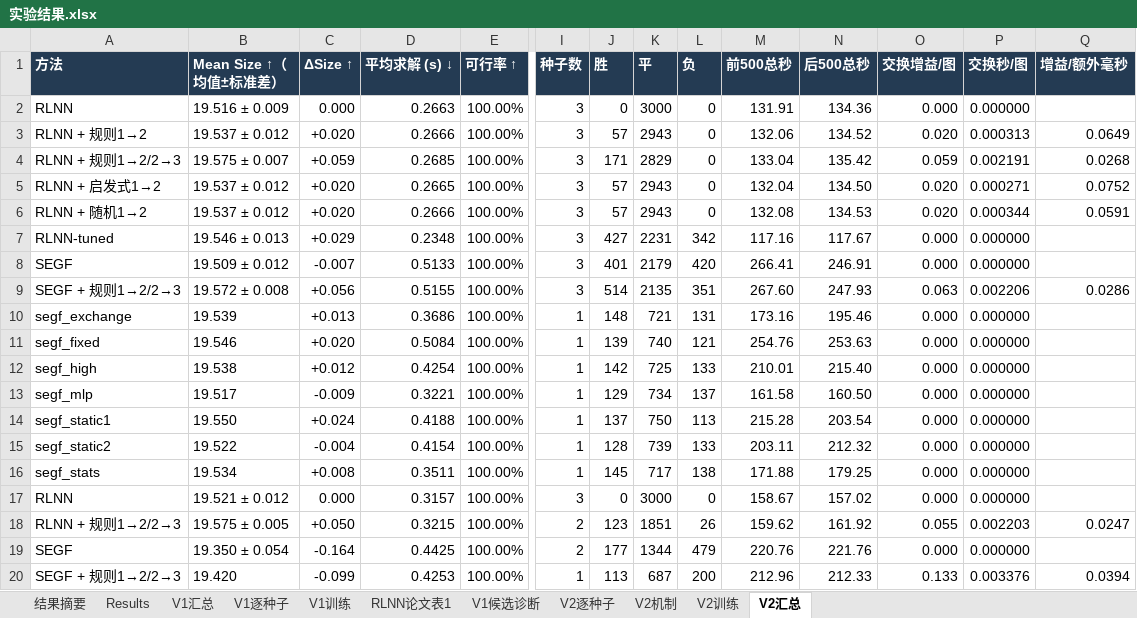
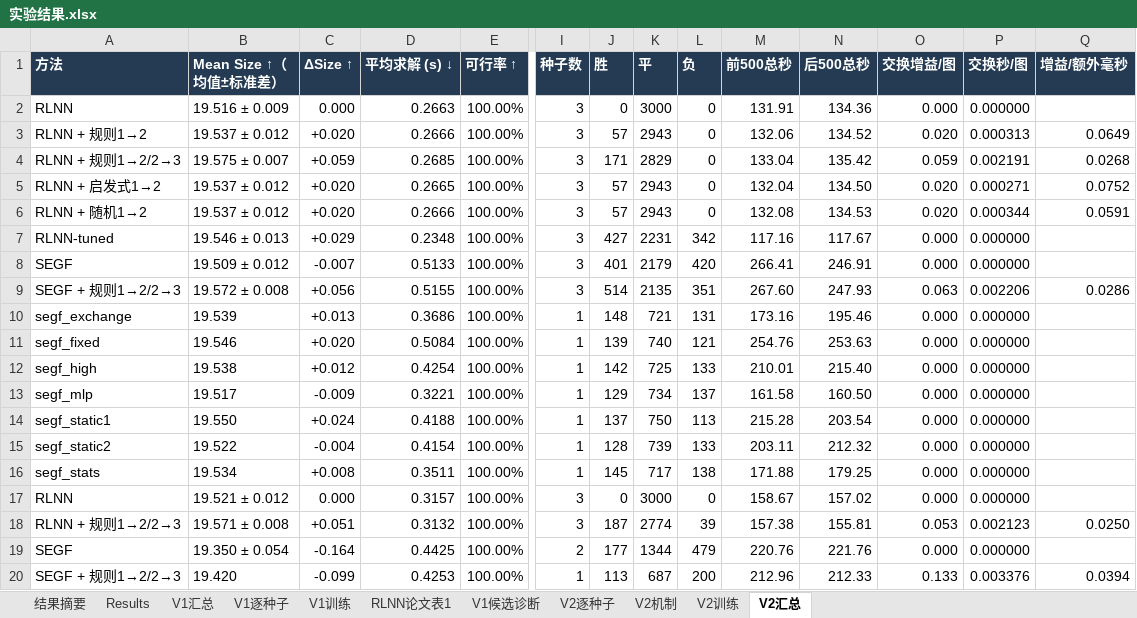
Before and after one commit to YuqiWang-code/RLNN_lab, an Excel workbook: docs/实验结果.xlsx, sheet V2汇总, drawn as a sheet; only a part is shown, gaps mark what is left out; values as stored, in another font and other column widths than the file's, no borders; the diff names each change by its address in the sheet, - before the commit and + after, or states it on an @@ line.

```diff
--- a/docs/实验结果.xlsx (sheet V2汇总)
+++ b/docs/实验结果.xlsx (sheet V2汇总)
-B18 (Mean Size ↑（均值±标准差）): 19.575 ± 0.005
+B18 (Mean Size ↑（均值±标准差）): 19.571 ± 0.008
-C18 (ΔSize ↑): +0.050
+C18 (ΔSize ↑): +0.051
-D18 (平均求解 (s) ↓): 0.3215
+D18 (平均求解 (s) ↓): 0.3132
-I18 (种子数): 2
+I18 (种子数): 3
-J18 (胜): 123
+J18 (胜): 187
-K18 (平): 1851
+K18 (平): 2774
-L18 (负): 26
+L18 (负): 39
-M18 (前500总秒): 159.62
+M18 (前500总秒): 157.38
-N18 (后500总秒): 161.92
+N18 (后500总秒): 155.81
-O18 (交换增益/图): 0.055
+O18 (交换增益/图): 0.053
-P18 (交换秒/图): 0.002203
+P18 (交换秒/图): 0.002123
-Q18 (增益/额外毫秒): 0.0247
+Q18 (增益/额外毫秒): 0.0250
```
Also changed, not shown: sheet V2逐种子, 2 other files.
